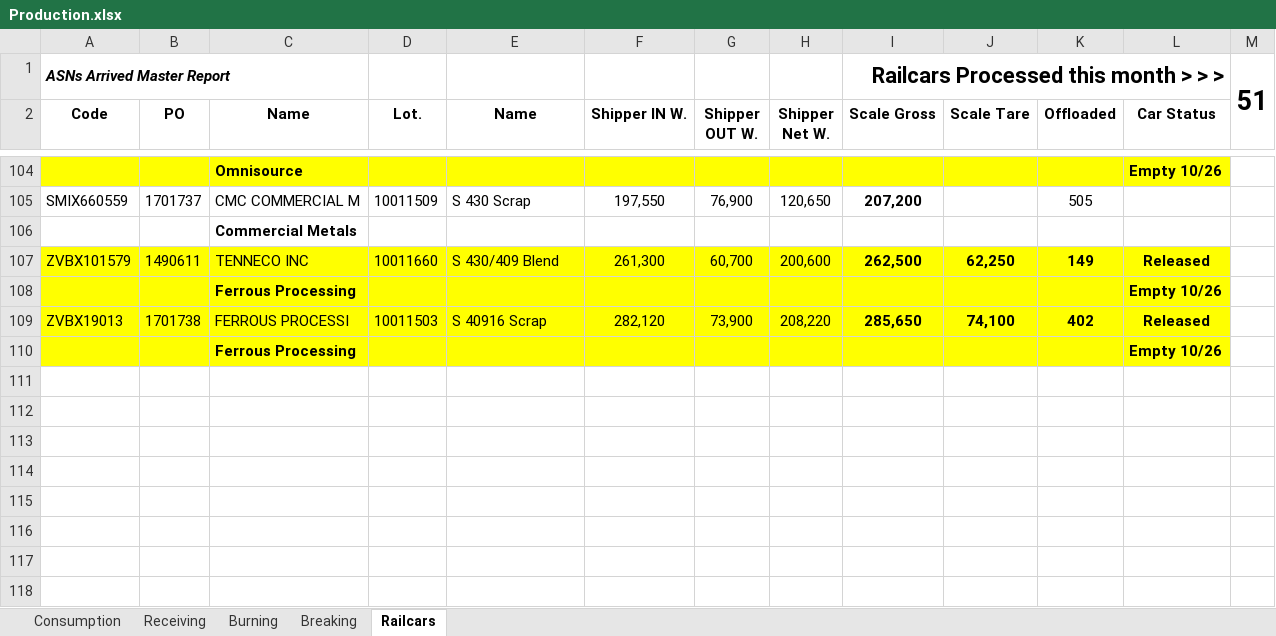
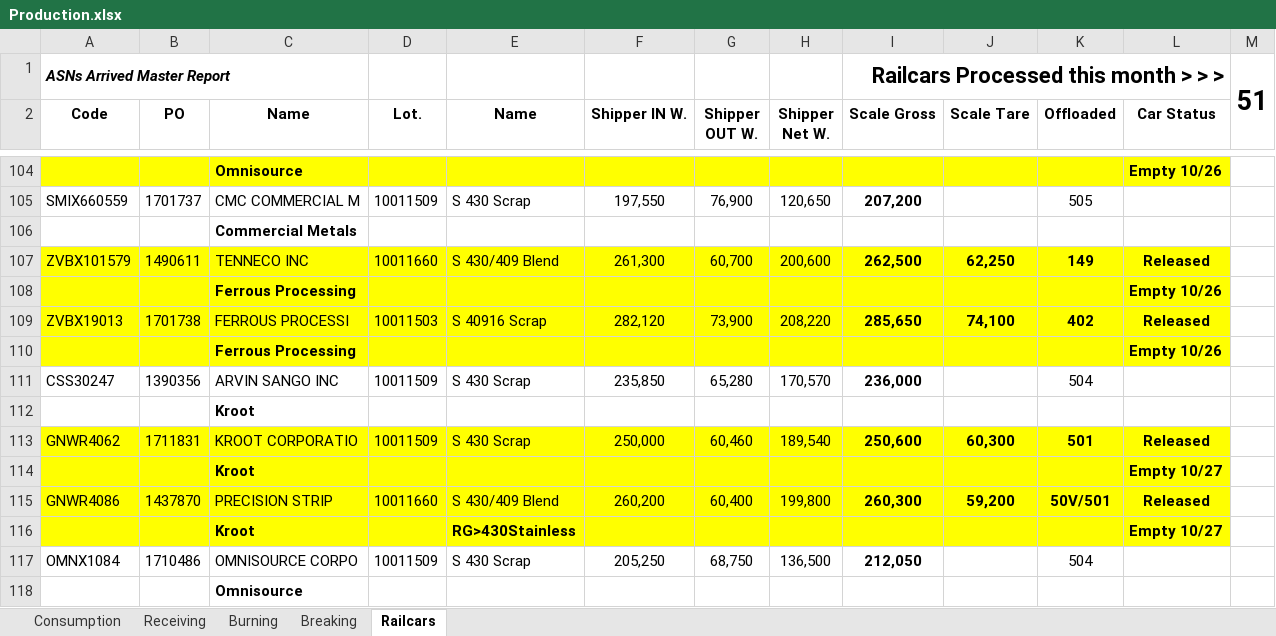
Before and after one commit to Harsco36Map/Yardmap, an Excel workbook: Production.xlsx, sheet Railcars, drawn as a sheet; only a part is shown, gaps mark what is left out; values as stored, in another font and other column widths than the file's, no borders; the diff names each change by its address in the sheet, - before the commit and + after, or states it on an @@ line.

Commit message:
Add files via upload

```diff
--- a/Production.xlsx (sheet Railcars)
+++ b/Production.xlsx (sheet Railcars)
+row 111: CSS30247 | 1390356 | ARVIN SANGO INC | 10011509 | S 430 Scrap | 235,850 | 65,280 | 170,570 | 236,000 |  | 504
+row 112:  |  | Kroot
+row 113: GNWR4062 | 1711831 | KROOT CORPORATIO | 10011509 | S 430 Scrap | 250,000 | 60,460 | 189,540 | 250,600 | 60,300 | 501 | Released
+row 114:  |  | Kroot |  |  |  |  |  |  |  |  | Empty 10/27
+row 115: GNWR4086 | 1437870 | PRECISION STRIP | 10011660 | S 430/409 Blend | 260,200 | 60,400 | 199,800 | 260,300 | 59,200 | 50V/501 | Released
+row 116:  |  | Kroot |  | RG>430Stainless |  |  |  |  |  |  | Empty 10/27
+row 117: OMNX1084 | 1710486 | OMNISOURCE CORPO | 10011509 | S 430 Scrap | 205,250 | 68,750 | 136,500 | 212,050 |  | 504
+row 118:  |  | Omnisource
```
